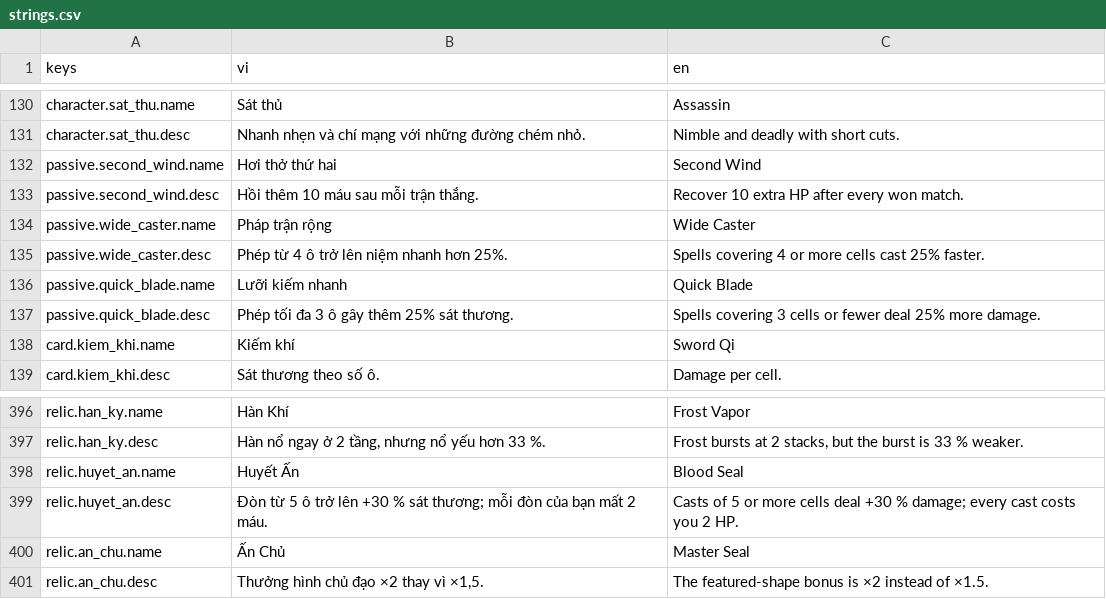
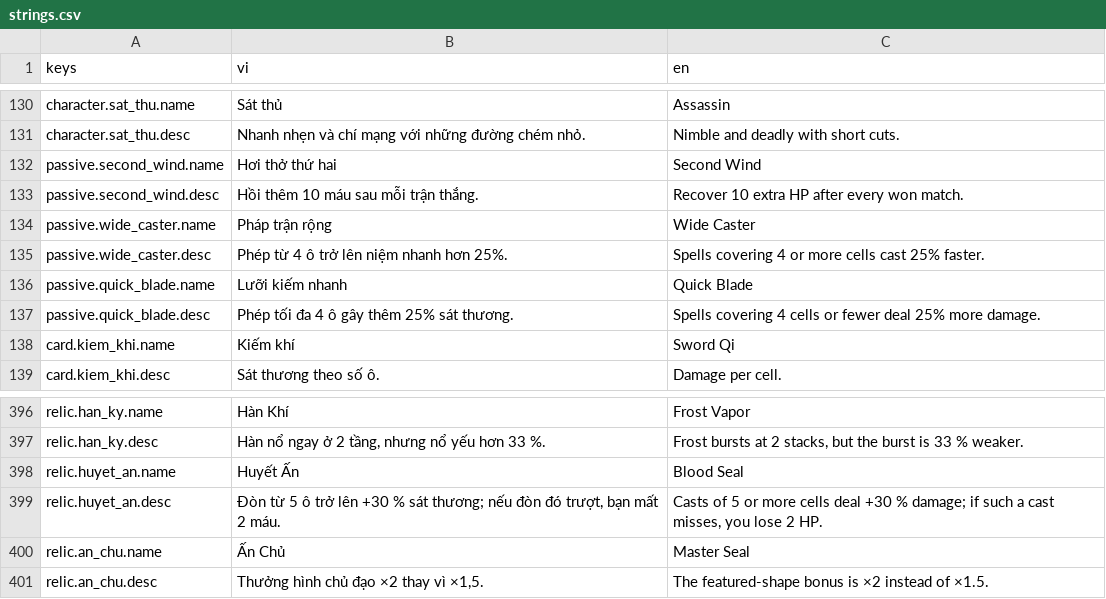
Before and after one commit to datpham02/battle-card, a CSV file: assets/i18n/strings.csv, drawn as a sheet; only a part is shown, gaps mark what is left out.

```diff
--- a/assets/i18n/strings.csv
+++ b/assets/i18n/strings.csv
@@ -136,3 +136,3 @@ passive.wide_caster.desc,Phép từ 4 ô trở lên niệm nhanh hơn 25%.,Spell
 passive.quick_blade.name,Lưỡi kiếm nhanh,Quick Blade
-passive.quick_blade.desc,Phép tối đa 3 ô gây thêm 25% sát thương.,Spells covering 3 cells or fewer deal 25% more damage.
+passive.quick_blade.desc,Phép tối đa 4 ô gây thêm 25% sát thương.,Spells covering 4 cells or fewer deal 25% more damage.
 card.kiem_khi.name,Kiếm khí,Sword Qi
@@ -398,3 +398,3 @@ relic.han_ky.desc,"Hàn nổ ngay ở 2 tầng, nhưng nổ yếu hơn 33 %.","F
 relic.huyet_an.name,Huyết Ấn,Blood Seal
-relic.huyet_an.desc,Đòn từ 5 ô trở lên +30 % sát thương; mỗi đòn của bạn mất 2 máu.,Casts of 5 or more cells deal +30 % damage; every cast costs you 2 HP.
+relic.huyet_an.desc,"Đòn từ 5 ô trở lên +30 % sát thương; nếu đòn đó trượt, bạn mất 2 máu.","Casts of 5 or more cells deal +30 % damage; if such a cast misses, you lose 2 HP."
 relic.an_chu.name,Ấn Chủ,Master Seal
```
Also changed, not shown: 25 other files.
